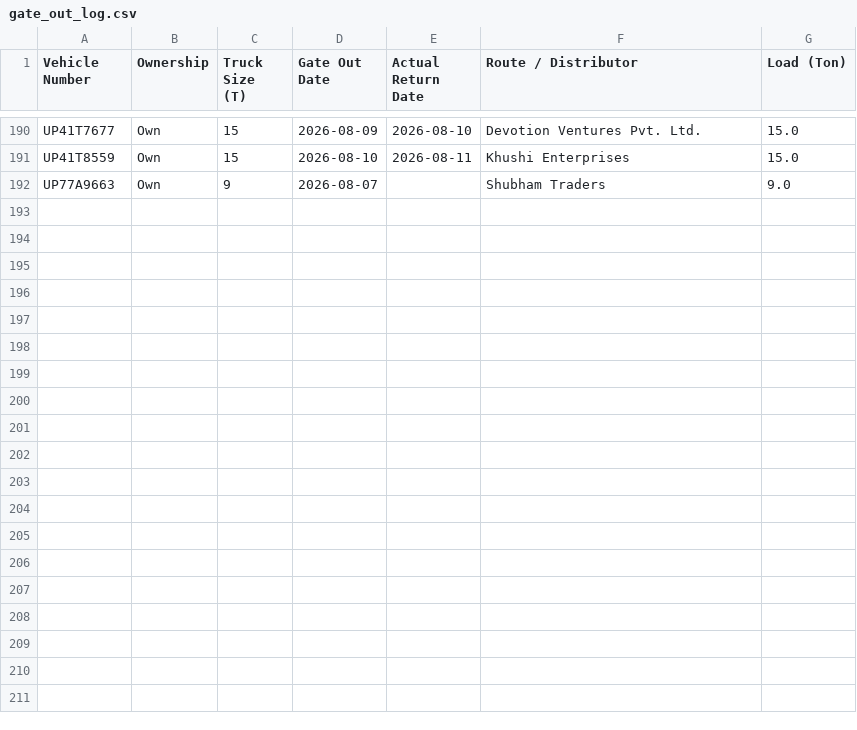
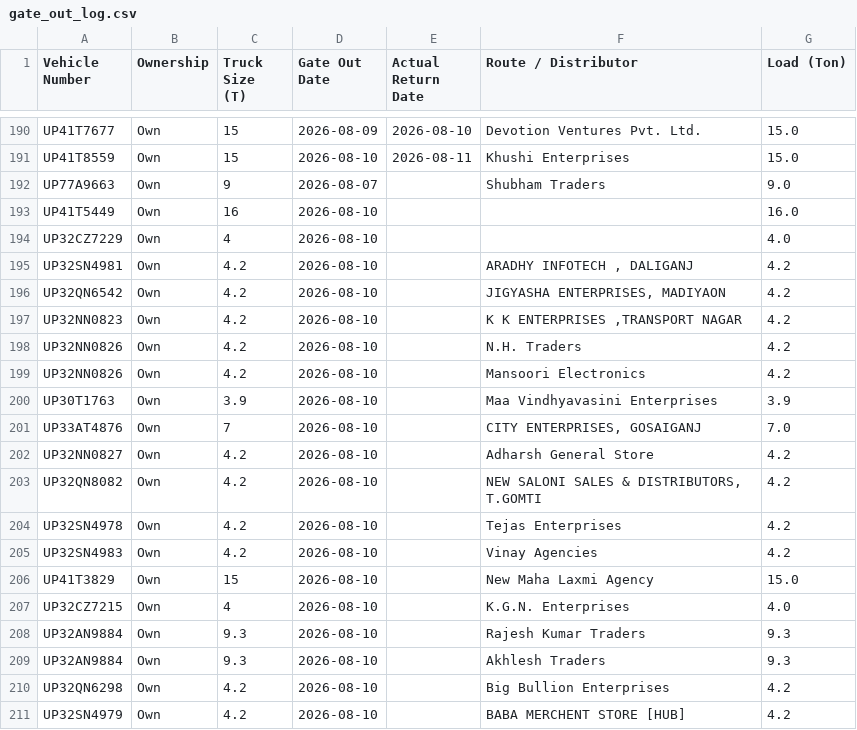
Before and after one commit to DeeAI-byte/TMS, a CSV file: local_data/gate_out_log.csv, drawn as a sheet; only a part is shown, gaps mark what is left out; the diff covers the shown part only; the diff names each change by its address in the sheet, - before the commit and + after, or states it on an @@ line.

Commit message:
Update Vehicle Out log

```diff
--- a/local_data/gate_out_log.csv
+++ b/local_data/gate_out_log.csv
+row 193: UP41T5449 | Own | 16 | 2026-08-10 |  |  | 16.0
+row 194: UP32CZ7229 | Own | 4 | 2026-08-10 |  |  | 4.0
+row 195: UP32SN4981 | Own | 4.2 | 2026-08-10 |  | ARADHY INFOTECH , DALIGANJ | 4.2
+row 196: UP32QN6542 | Own | 4.2 | 2026-08-10 |  | JIGYASHA ENTERPRISES, MADIYAON | 4.2
+row 197: UP32NN0823 | Own | 4.2 | 2026-08-10 |  | K K ENTERPRISES ,TRANSPORT NAGAR | 4.2
+row 198: UP32NN0826 | Own | 4.2 | 2026-08-10 |  | N.H. Traders | 4.2
+row 199: UP32NN0826 | Own | 4.2 | 2026-08-10 |  | Mansoori Electronics | 4.2
+row 200: UP30T1763 | Own | 3.9 | 2026-08-10 |  | Maa Vindhyavasini Enterprises | 3.9
+row 201: UP33AT4876 | Own | 7 | 2026-08-10 |  | CITY ENTERPRISES, GOSAIGANJ | 7.0
+row 202: UP32NN0827 | Own | 4.2 | 2026-08-10 |  | Adharsh General Store | 4.2
+row 203: UP32QN8082 | Own | 4.2 | 2026-08-10 |  | NEW SALONI SALES & DISTRIBUTORS, T.GOMTI | 4.2
+row 204: UP32SN4978 | Own | 4.2 | 2026-08-10 |  | Tejas Enterprises | 4.2
+row 205: UP32SN4983 | Own | 4.2 | 2026-08-10 |  | Vinay Agencies | 4.2
+row 206: UP41T3829 | Own | 15 | 2026-08-10 |  | New Maha Laxmi Agency | 15.0
+row 207: UP32CZ7215 | Own | 4 | 2026-08-10 |  | K.G.N. Enterprises | 4.0
+row 208: UP32AN9884 | Own | 9.3 | 2026-08-10 |  | Rajesh Kumar Traders | 9.3
+row 209: UP32AN9884 | Own | 9.3 | 2026-08-10 |  | Akhlesh Traders | 9.3
+row 210: UP32QN6298 | Own | 4.2 | 2026-08-10 |  | Big Bullion Enterprises | 4.2
+row 211: UP32SN4979 | Own | 4.2 | 2026-08-10 |  | BABA MERCHENT STORE [HUB] | 4.2
```
Also changed, not shown: 10 added rows elsewhere in this file.
